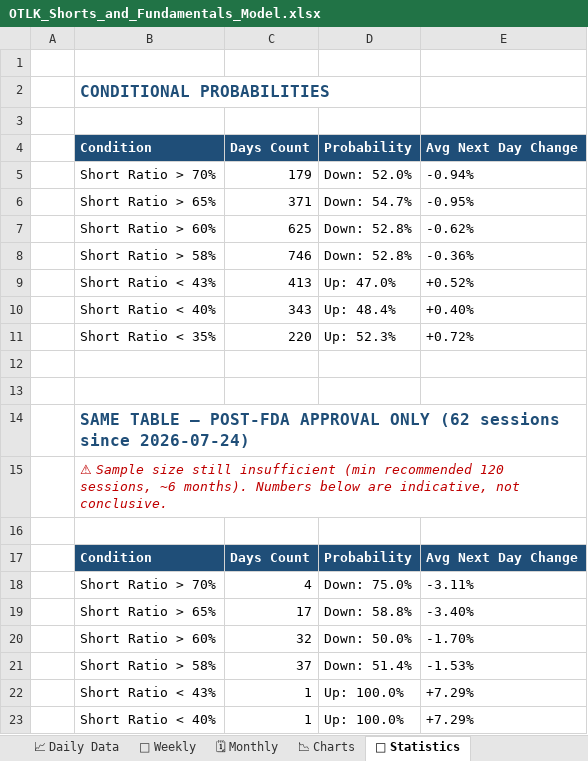
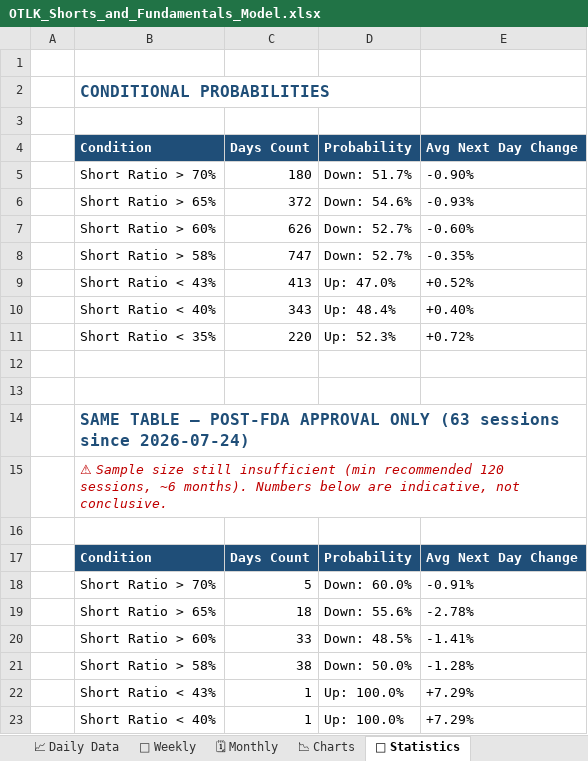
Before and after one commit to The-Slag-Brothers/OTLK-tracker, an Excel workbook: OTLK_Shorts_and_Fundamentals_Model.xlsx, sheet 📐 Statistics, drawn as a sheet; only a part is shown; values as stored, in another font and other column widths than the file's, no borders; removed rows and columns are numbered as before the commit, all else as after; the diff names each change by its address in the sheet, - before the commit and + after, or states it on an @@ line.

```diff
--- a/OTLK_Shorts_and_Fundamentals_Model.xlsx (sheet 📐 Statistics)
+++ b/OTLK_Shorts_and_Fundamentals_Model.xlsx (sheet 📐 Statistics)
-row 5:  | Short Ratio > 70% | 179 | Down: 52.0% | -0.94%
-row 6:  | Short Ratio > 65% | 371 | Down: 54.7% | -0.95%
-row 7:  | Short Ratio > 60% | 625 | Down: 52.8% | -0.62%
-row 8:  | Short Ratio > 58% | 746 | Down: 52.8% | -0.36%
+row 5:  | Short Ratio > 70% | 180 | Down: 51.7% | -0.90%
+row 6:  | Short Ratio > 65% | 372 | Down: 54.6% | -0.93%
+row 7:  | Short Ratio > 60% | 626 | Down: 52.7% | -0.60%
+row 8:  | Short Ratio > 58% | 747 | Down: 52.7% | -0.35%
-B14: …APPROVAL ONLY (62 sessions since…
+B14: …APPROVAL ONLY (63 sessions since…
-row 18:  | Short Ratio > 70% | 4 | Down: 75.0% | -3.11%
-row 19:  | Short Ratio > 65% | 17 | Down: 58.8% | -3.40%
-row 20:  | Short Ratio > 60% | 32 | Down: 50.0% | -1.70%
-row 21:  | Short Ratio > 58% | 37 | Down: 51.4% | -1.53%
+row 18:  | Short Ratio > 70% | 5 | Down: 60.0% | -0.91%
+row 19:  | Short Ratio > 65% | 18 | Down: 55.6% | -2.78%
+row 20:  | Short Ratio > 60% | 33 | Down: 48.5% | -1.41%
+row 21:  | Short Ratio > 58% | 38 | Down: 50.0% | -1.28%
```
Also changed, not shown: sheet 📈 Daily Data, sheet 📊 Executive Summary, sheet 📆 Weekly, sheet 🗓 Monthly, sheet 📉 Charts, charts or pictures, OTLK_Options_Chain_and_Derivatives.xlsx, 9 other files.
